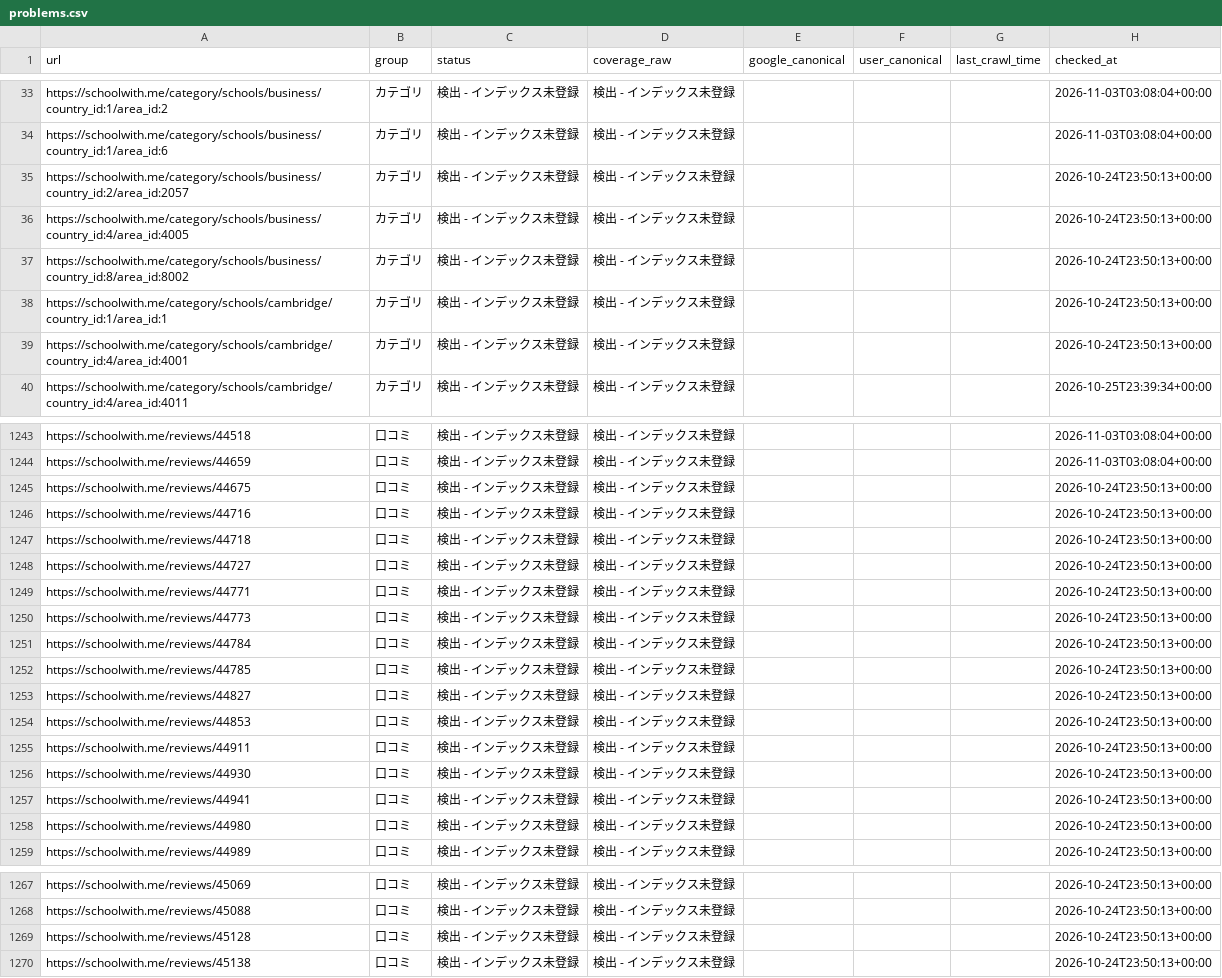
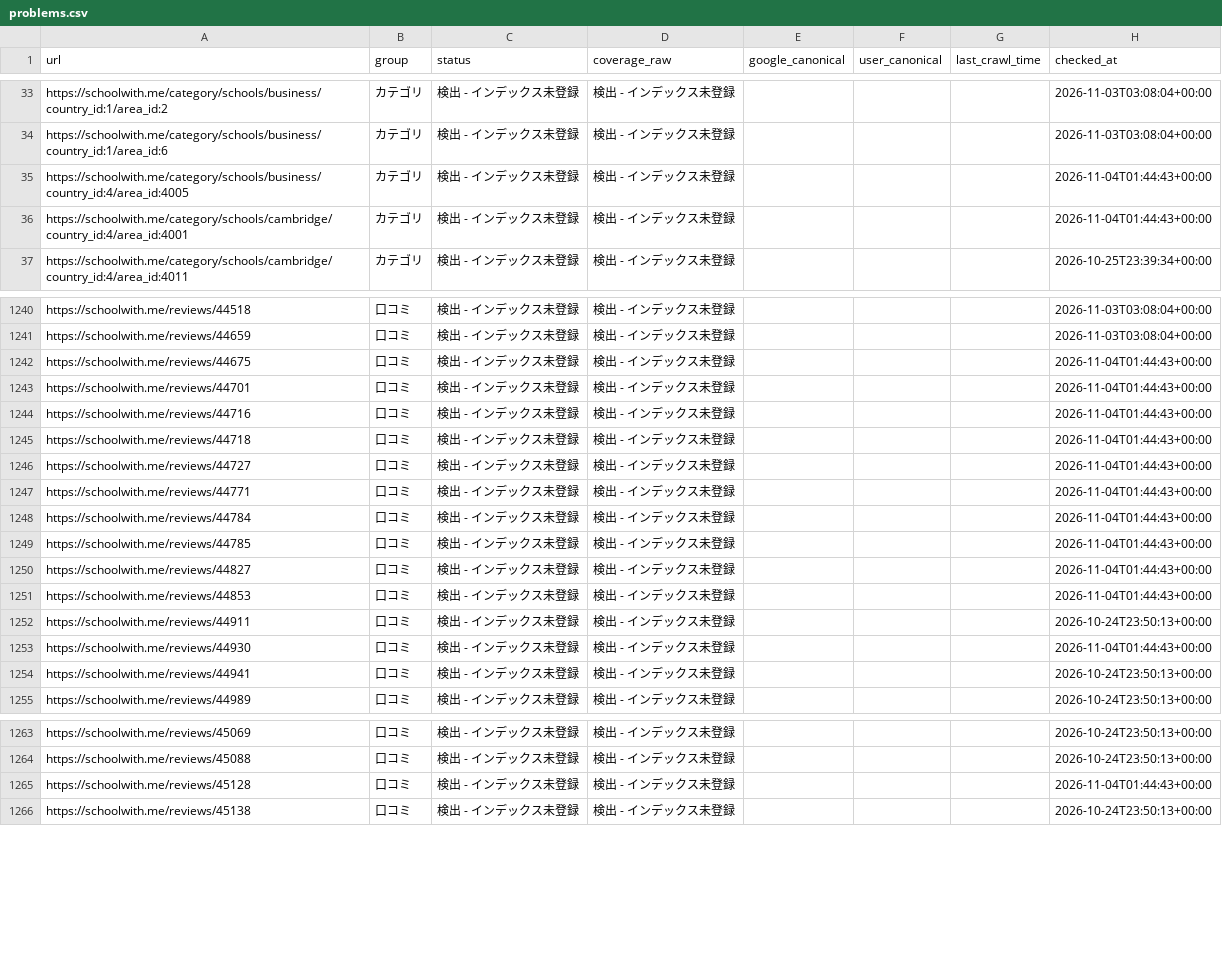
Before and after one commit to riku0704/sw-noindex-tracking, a CSV file: docs/index-status/problems.csv, drawn as a sheet; only a part is shown, gaps mark what is left out; the diff covers the shown part only.

```diff
--- a/docs/index-status/problems.csv
+++ b/docs/index-status/problems.csv
@@ -34,7 +34,4 @@ https://schoolwith.me/category/schools/business/country_id:1/area_id:2,カテゴ
 https://schoolwith.me/category/schools/business/country_id:1/area_id:6,カテゴリ,検出 - インデックス未登録,検出 - インデックス未登録,,,,2026-11-03T03:08:04+00:00
-https://schoolwith.me/category/schools/business/country_id:2/area_id:2057,カテゴリ,検出 - インデックス未登録,検出 - インデックス未登録,,,,2026-10-24T23:50:13+00:00
-https://schoolwith.me/category/schools/business/country_id:4/area_id:4005,カテゴリ,検出 - インデックス未登録,検出 - インデックス未登録,,,,2026-10-24T23:50:13+00:00
-https://schoolwith.me/category/schools/business/country_id:8/area_id:8002,カテゴリ,検出 - インデックス未登録,検出 - インデックス未登録,,,,2026-10-24T23:50:13+00:00
-https://schoolwith.me/category/schools/cambridge/country_id:1/area_id:1,カテゴリ,検出 - インデックス未登録,検出 - インデックス未登録,,,,2026-10-24T23:50:13+00:00
-https://schoolwith.me/category/schools/cambridge/country_id:4/area_id:4001,カテゴリ,検出 - インデックス未登録,検出 - インデックス未登録,,,,2026-10-24T23:50:13+00:00
+https://schoolwith.me/category/schools/business/country_id:4/area_id:4005,カテゴリ,検出 - インデックス未登録,検出 - インデックス未登録,,,,2026-11-04T01:44:43+00:00
+https://schoolwith.me/category/schools/cambridge/country_id:4/area_id:4001,カテゴリ,検出 - インデックス未登録,検出 - インデックス未登録,,,,2026-11-04T01:44:43+00:00
 https://schoolwith.me/category/schools/cambridge/country_id:4/area_id:4011,カテゴリ,検出 - インデックス未登録,検出 - インデックス未登録,,,,2026-10-25T23:39:34+00:00
@@ -1244,16 +1241,15 @@ https://schoolwith.me/reviews/44518,口コミ,検出 - インデックス未登
 https://schoolwith.me/reviews/44659,口コミ,検出 - インデックス未登録,検出 - インデックス未登録,,,,2026-11-03T03:08:04+00:00
-https://schoolwith.me/reviews/44675,口コミ,検出 - インデックス未登録,検出 - インデックス未登録,,,,2026-10-24T23:50:13+00:00
-https://schoolwith.me/reviews/44716,口コミ,検出 - インデックス未登録,検出 - インデックス未登録,,,,2026-10-24T23:50:13+00:00
-https://schoolwith.me/reviews/44718,口コミ,検出 - インデックス未登録,検出 - インデックス未登録,,,,2026-10-24T23:50:13+00:00
-https://schoolwith.me/reviews/44727,口コミ,検出 - インデックス未登録,検出 - インデックス未登録,,,,2026-10-24T23:50:13+00:00
-https://schoolwith.me/reviews/44771,口コミ,検出 - インデックス未登録,検出 - インデックス未登録,,,,2026-10-24T23:50:13+00:00
-https://schoolwith.me/reviews/44773,口コミ,検出 - インデックス未登録,検出 - インデックス未登録,,,,2026-10-24T23:50:13+00:00
-https://schoolwith.me/reviews/44784,口コミ,検出 - インデックス未登録,検出 - インデックス未登録,,,,2026-10-24T23:50:13+00:00
-https://schoolwith.me/reviews/44785,口コミ,検出 - インデックス未登録,検出 - インデックス未登録,,,,2026-10-24T23:50:13+00:00
-https://schoolwith.me/reviews/44827,口コミ,検出 - インデックス未登録,検出 - インデックス未登録,,,,2026-10-24T23:50:13+00:00
-https://schoolwith.me/reviews/44853,口コミ,検出 - インデックス未登録,検出 - インデックス未登録,,,,2026-10-24T23:50:13+00:00
+https://schoolwith.me/reviews/44675,口コミ,検出 - インデックス未登録,検出 - インデックス未登録,,,,2026-11-04T01:44:43+00:00
+https://schoolwith.me/reviews/44701,口コミ,検出 - インデックス未登録,検出 - インデックス未登録,,,,2026-11-04T01:44:43+00:00
+https://schoolwith.me/reviews/44716,口コミ,検出 - インデックス未登録,検出 - インデックス未登録,,,,2026-11-04T01:44:43+00:00
+https://schoolwith.me/reviews/44718,口コミ,検出 - インデックス未登録,検出 - インデックス未登録,,,,2026-11-04T01:44:43+00:00
+https://schoolwith.me/reviews/44727,口コミ,検出 - インデックス未登録,検出 - インデックス未登録,,,,2026-11-04T01:44:43+00:00
+https://schoolwith.me/reviews/44771,口コミ,検出 - インデックス未登録,検出 - インデックス未登録,,,,2026-11-04T01:44:43+00:00
+https://schoolwith.me/reviews/44784,口コミ,検出 - インデックス未登録,検出 - インデックス未登録,,,,2026-11-04T01:44:43+00:00
+https://schoolwith.me/reviews/44785,口コミ,検出 - インデックス未登録,検出 - インデックス未登録,,,,2026-11-04T01:44:43+00:00
+https://schoolwith.me/reviews/44827,口コミ,検出 - インデックス未登録,検出 - インデックス未登録,,,,2026-11-04T01:44:43+00:00
+https://schoolwith.me/reviews/44853,口コミ,検出 - インデックス未登録,検出 - インデックス未登録,,,,2026-11-04T01:44:43+00:00
 https://schoolwith.me/reviews/44911,口コミ,検出 - インデックス未登録,検出 - インデックス未登録,,,,2026-10-24T23:50:13+00:00
-https://schoolwith.me/reviews/44930,口コミ,検出 - インデックス未登録,検出 - インデックス未登録,,,,2026-10-24T23:50:13+00:00
+https://schoolwith.me/reviews/44930,口コミ,検出 - インデックス未登録,検出 - インデックス未登録,,,,2026-11-04T01:44:43+00:00
 https://schoolwith.me/reviews/44941,口コミ,検出 - インデックス未登録,検出 - インデックス未登録,,,,2026-10-24T23:50:13+00:00
-https://schoolwith.me/reviews/44980,口コミ,検出 - インデックス未登録,検出 - インデックス未登録,,,,2026-10-24T23:50:13+00:00
 https://schoolwith.me/reviews/44989,口コミ,検出 - インデックス未登録,検出 - インデックス未登録,,,,2026-10-24T23:50:13+00:00
@@ -1268,3 +1264,3 @@ https://schoolwith.me/reviews/45069,口コミ,検出 - インデックス未登
 https://schoolwith.me/reviews/45088,口コミ,検出 - インデックス未登録,検出 - インデックス未登録,,,,2026-10-24T23:50:13+00:00
-https://schoolwith.me/reviews/45128,口コミ,検出 - インデックス未登録,検出 - インデックス未登録,,,,2026-10-24T23:50:13+00:00
+https://schoolwith.me/reviews/45128,口コミ,検出 - インデックス未登録,検出 - インデックス未登録,,,,2026-11-04T01:44:43+00:00
 https://schoolwith.me/reviews/45138,口コミ,検出 - インデックス未登録,検出 - インデックス未登録,,,,2026-10-24T23:50:13+00:00
```
Also changed, not shown: 3 edited cells elsewhere in this file, index_status/daily.csv, index_status/urls.csv, 5 other files.
